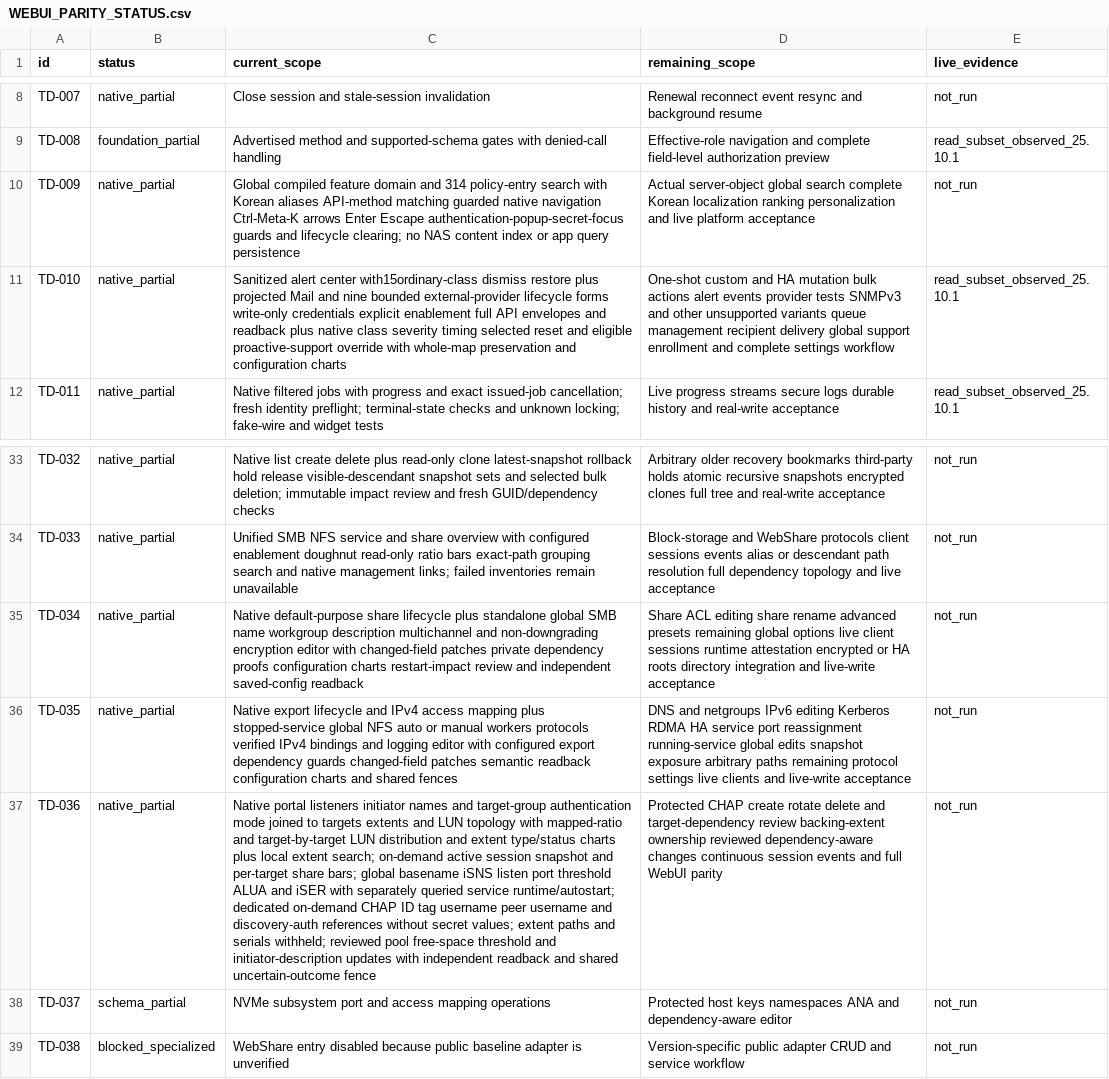
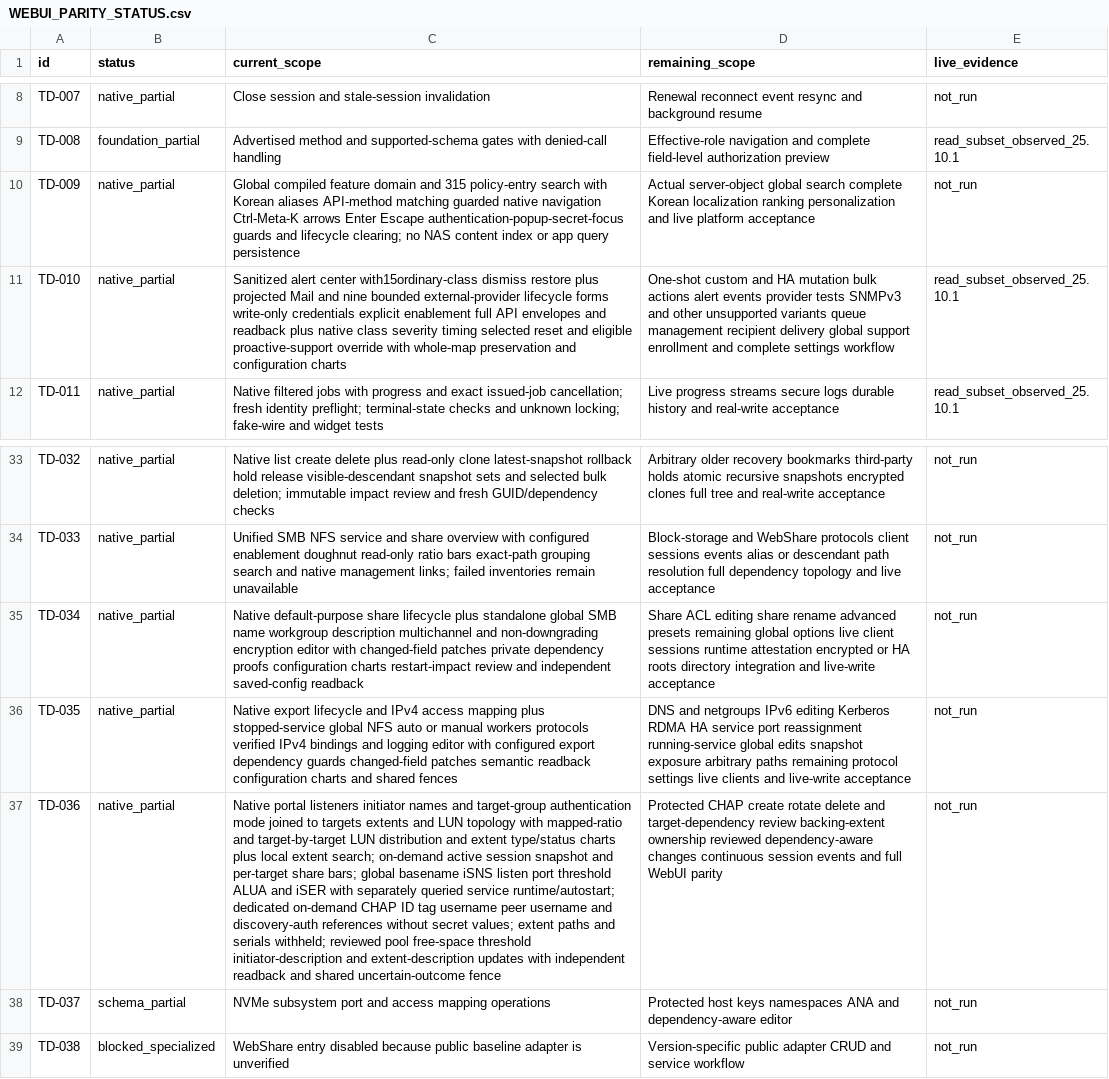
Before and after one commit to Theorvane/TrueNavo, a CSV file: docs/planning/WEBUI_PARITY_STATUS.csv, drawn as a sheet; only a part is shown, gaps mark what is left out; the diff names each change by its address in the sheet, - before the commit and + after, or states it on an @@ line.

Commit message:
feat(iscsi): review extent description updates

```diff
--- a/docs/planning/WEBUI_PARITY_STATUS.csv
+++ b/docs/planning/WEBUI_PARITY_STATUS.csv
-C10 (current_scope): …domain and 314 policy-entry search…
+C10 (current_scope): …domain and 315 policy-entry search…
-C37 (current_scope): …free-space threshold and initiator-description updates with…
+C37 (current_scope): …free-space threshold initiator-description and extent-description updates with…
```
Also changed, not shown: 16 other files.
